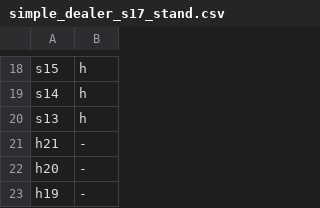
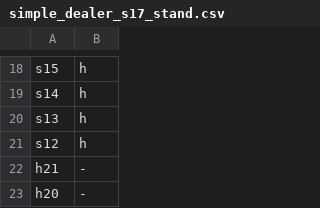
Before and after one commit to louisfern/blackjack, a CSV file: data/simple_dealer_s17_stand.csv, drawn as a sheet; only a part is shown, gaps mark what is left out; the shorter side is filled out with more unchanged rows.

```diff
--- a/data/simple_dealer_s17_stand.csv
+++ b/data/simple_dealer_s17_stand.csv
@@ -20,2 +20,3 @@ s14;h
 s13;h
+s12;h
 h21;-
```
Also changed, not shown: 1 other file.
